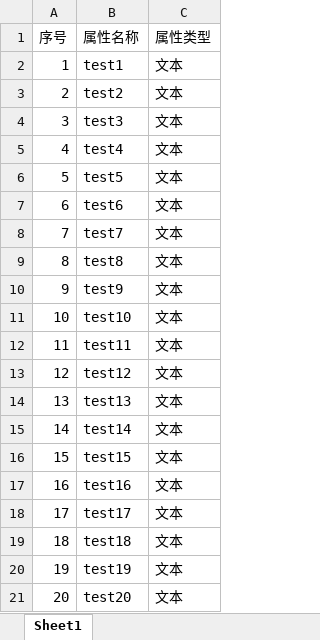
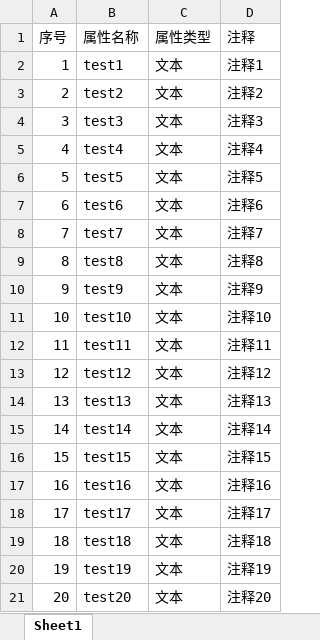
Before and after one commit to swedenjiang-Gh/EBAssitant, an Excel workbook: Templates/创建属性模板.xlsx, sheet Sheet1, drawn as a sheet; values as stored, in another font and other column widths than the file's, no borders; the diff names each change by its address in the sheet, - before the commit and + after, or states it on an @@ line.

```diff
--- a/Templates/创建属性模板.xlsx (sheet Sheet1)
+++ b/Templates/创建属性模板.xlsx (sheet Sheet1)
+column D (注释), rows 2-21: 注释1 | 注释2 | 注释3 | 注释4 | 注释5 | 注释6 | 注释7 | 注释8 | 注释9 | 注释10 | 注释11 | 注释12 | 注释13 | 注释14 | 注释15 | 注释16 | 注释17 | 注释18 | 注释19 | 注释20
```
Also changed, not shown: 16 other files.
